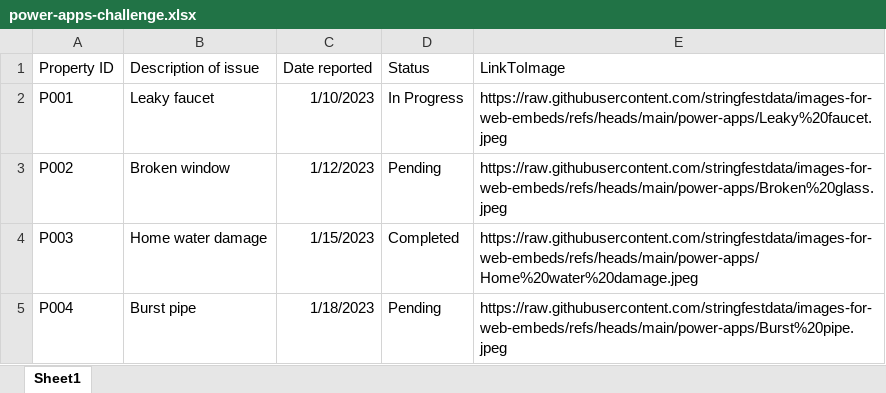
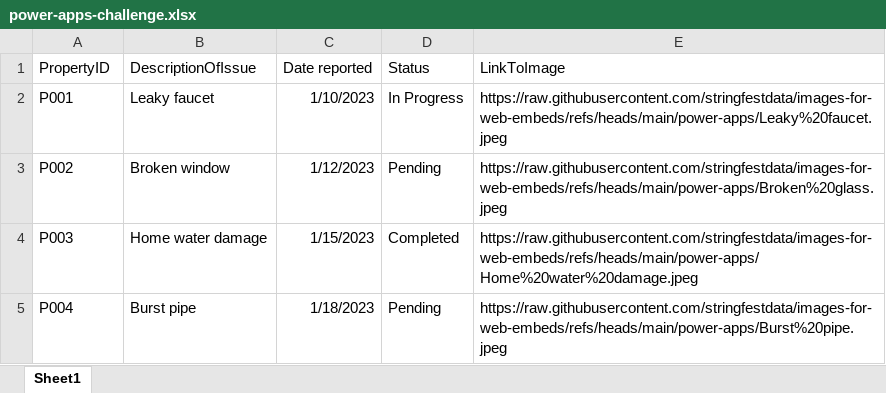
Before and after one commit to stringfestdata/gxls-power-platform, an Excel workbook: 3-power-apps/power-apps-challenge/power-apps-challenge.xlsx, sheet Sheet1, drawn as a sheet; values as stored, in another font and other column widths than the file's, no borders; table styles not drawn; the diff names each change by its address in the sheet, - before the commit and + after, or states it on an @@ line.

```diff
--- a/3-power-apps/power-apps-challenge/power-apps-challenge.xlsx (sheet Sheet1)
+++ b/3-power-apps/power-apps-challenge/power-apps-challenge.xlsx (sheet Sheet1)
-A1: Property ID
+A1: PropertyID
-B1: Description of issue
+B1: DescriptionOfIssue
```
Also changed, not shown: 1 other file.
